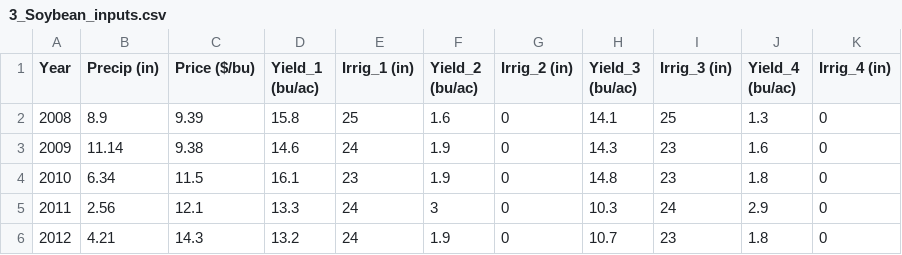
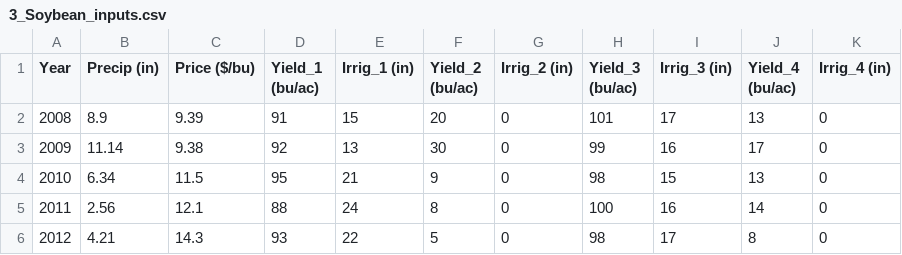
Before and after one commit to JPhetheet/FEWCalc, a CSV file: 3_Soybean_inputs.csv, drawn as a sheet; only a part is shown; the diff covers the shown part only.

```diff
--- a/3_Soybean_inputs.csv
+++ b/3_Soybean_inputs.csv
@@ -1,6 +1,6 @@
 Year,Precip (in),Price ($/bu),Yield_1 (bu/ac),Irrig_1 (in),Yield_2 (bu/ac),Irrig_2 (in),Yield_3 (bu/ac),Irrig_3 (in),Yield_4 (bu/ac),Irrig_4 (in)
-2008,8.9,9.39,15.8,25,1.6,0,14.1,25,1.3,0
-2009,11.14,9.38,14.6,24,1.9,0,14.3,23,1.6,0
-2010,6.34,11.5,16.1,23,1.9,0,14.8,23,1.8,0
-2011,2.56,12.1,13.3,24,3,0,10.3,24,2.9,0
-2012,4.21,14.3,13.2,24,1.9,0,10.7,23,1.8,0
+2008,8.9,9.39,91,15,20,0,101,17,13,0
+2009,11.14,9.38,92,13,30,0,99,16,17,0
+2010,6.34,11.5,95,21,9,0,98,15,13,0
+2011,2.56,12.1,88,24,8,0,100,16,14,0
+2012,4.21,14.3,93,22,5,0,98,17,8,0
```
Also changed, not shown: 30 edited cells elsewhere in this file, 1_Corn_inputs.csv, 2_Wheat_inputs.csv, 2 other files.
